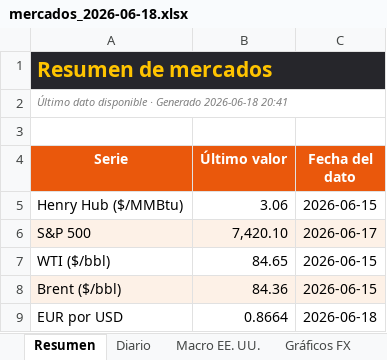
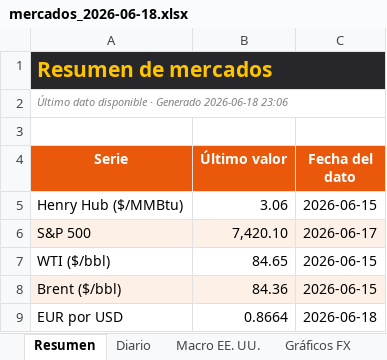
Before and after one commit to benjany2011-sys/Indicators, an Excel workbook: resultados/mercados_2026-06-18.xlsx, sheet Resumen, drawn as a sheet; only a part is shown; values as stored, in another font and other column widths than the file's, no borders; the diff names each change by its address in the sheet, - before the commit and + after, or states it on an @@ line.

```diff
--- a/resultados/mercados_2026-06-18.xlsx (sheet Resumen)
+++ b/resultados/mercados_2026-06-18.xlsx (sheet Resumen)
-A2 (Serie): …Generado 2026-06-18 20:41
+A2 (Serie): …Generado 2026-06-18 23:06
```
Also changed, not shown: sheet Macro EE. UU., sheet Diario, resultados/mercados_reciente.xlsx, 2 other files.
